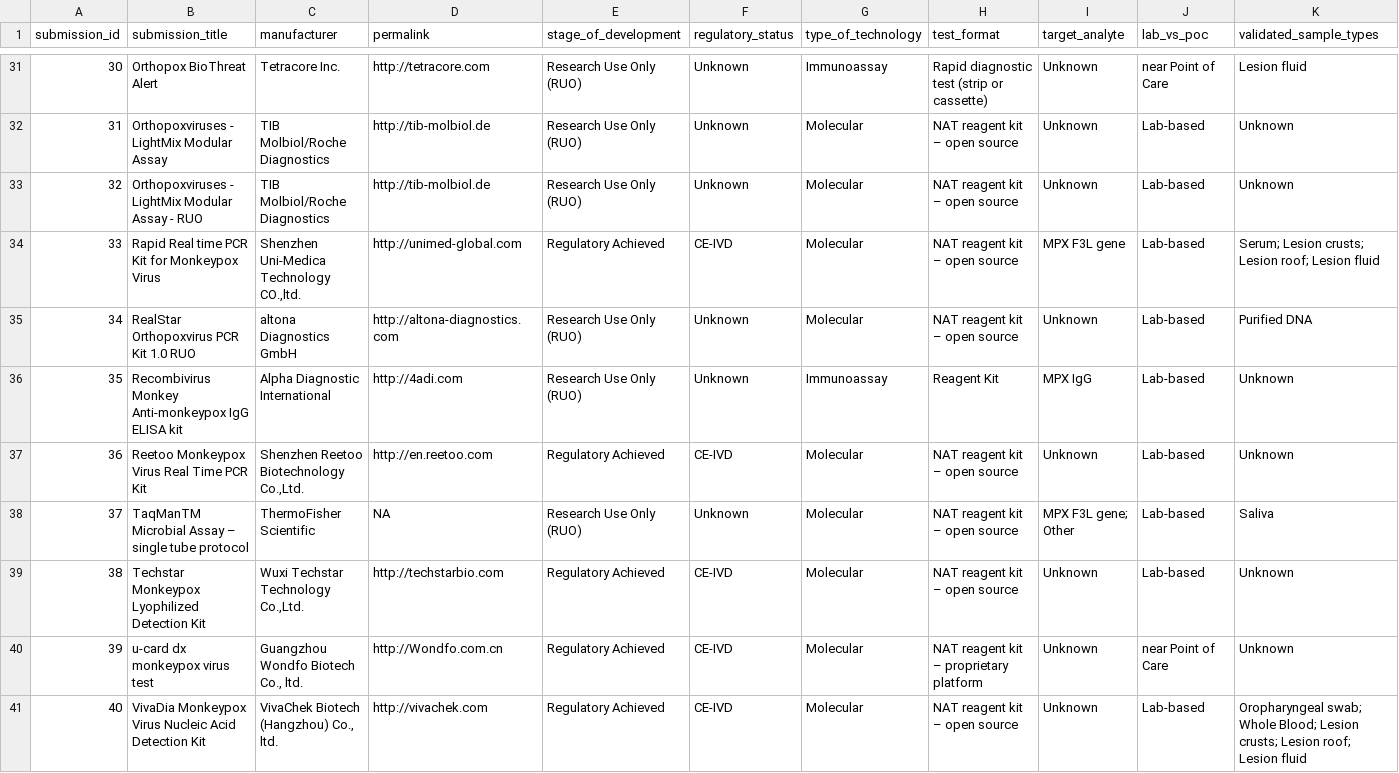
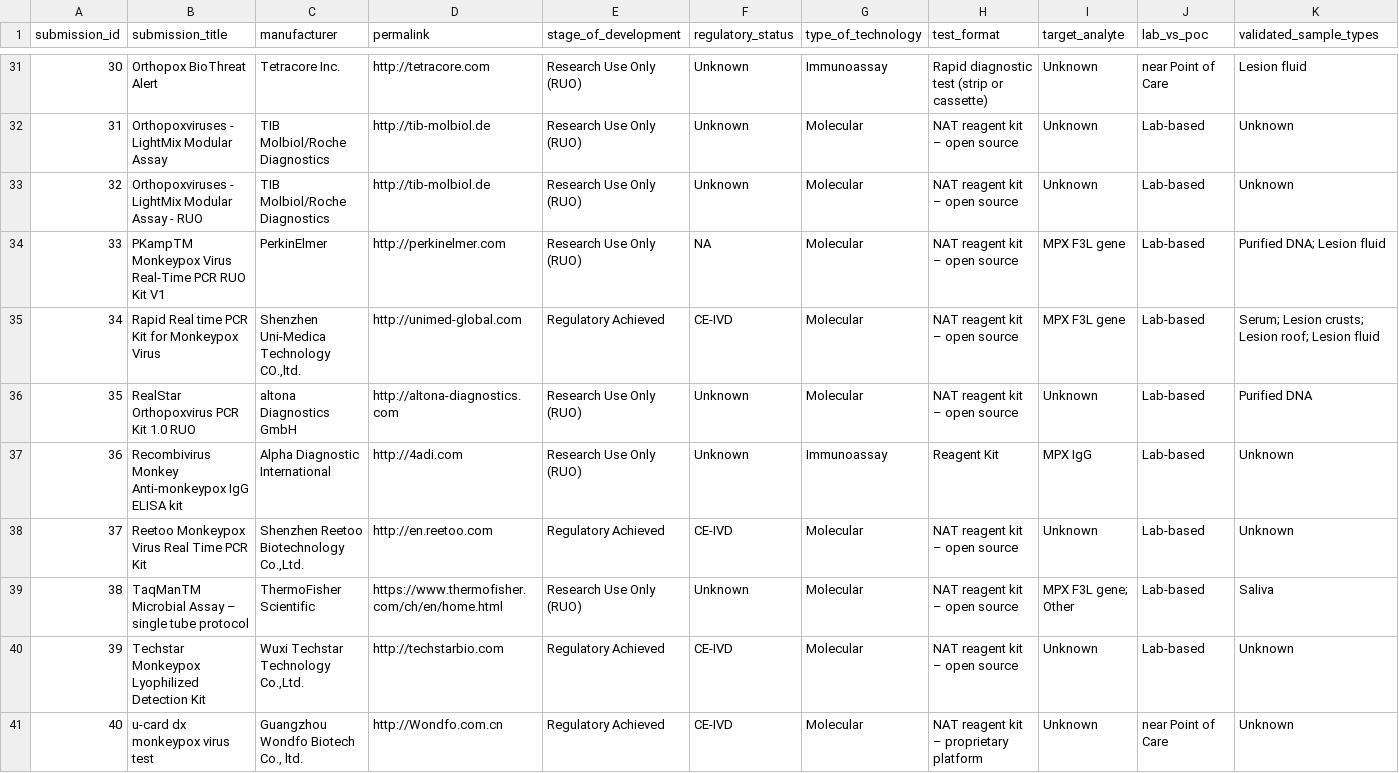
Before and after one commit to finddx/FINDtestdirData, a CSV file: data/mpx_testdir.csv, drawn as a sheet; only a part is shown, gaps mark what is left out; the shorter side is filled out with more unchanged rows; addresses are those after the commit; rows hold the shown columns only; the diff covers the shown part only; the diff names each change by its address in the sheet, - before the commit and + after, or states it on an @@ line.

```diff
--- a/data/mpx_testdir.csv
+++ b/data/mpx_testdir.csv
+row 34: 33 | PKampTM Monkeypox Virus Real-Time PCR RUO Kit V1 | PerkinElmer | http://perkinelmer.com | Research Use Only (RUO) | NA | Molecular | NAT reagent kit – open source | MPX F3L gene | Lab-based | Purified DNA; Lesion fluid
@@ column A (submission_id) renumbered from row 35 down @@
-D39 (permalink): NA
+D39 (permalink): https://www.thermofisher.com/ch/en/home.html
```
Also changed, not shown: 1 added row and 2 edited cells elsewhere in this file.
